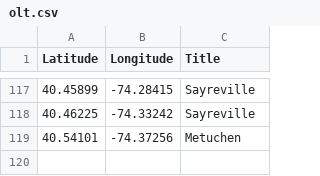
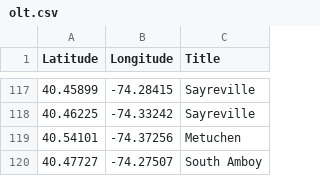
Before and after one commit to Bobcat00/olt_nj, a CSV file: olt.csv, drawn as a sheet; only a part is shown, gaps mark what is left out.

Commit message:
Add South Amboy

```diff
--- a/olt.csv
+++ b/olt.csv
@@ -119 +119,2 @@
 40.54101,-74.37256,Metuchen
+40.47727,-74.27507,South Amboy
```
